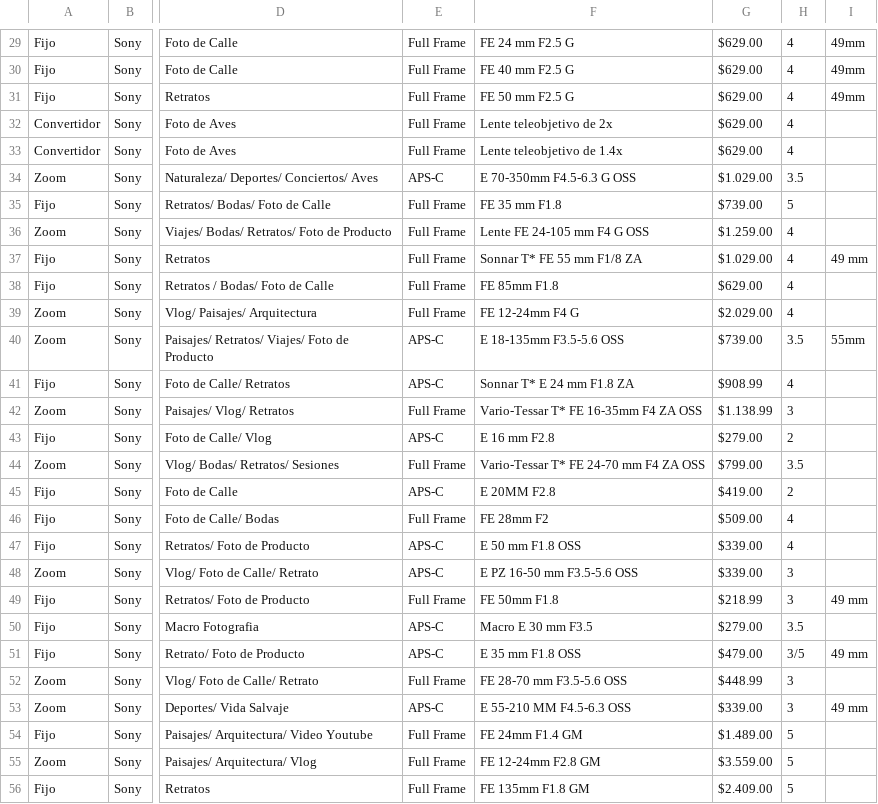
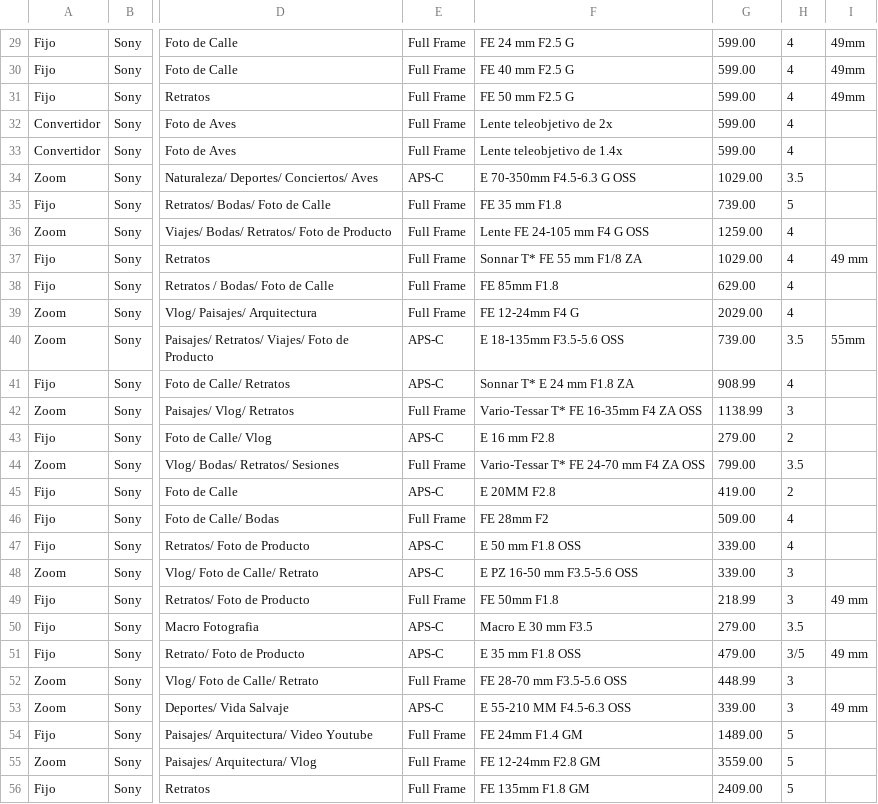
Before and after one commit to davidcon1camara/listlens, a CSV file: datos.csv, drawn as a sheet; only a part is shown, gaps mark what is left out; the diff covers the shown part only; the diff names each change by its address in the sheet, - before the commit and + after, or states it on an @@ line.

```diff
--- a/datos.csv
+++ b/datos.csv
-G29:G33: $629.00
+G29:G33: 599.00
-G34: $1.029.00
+G34: 1029.00
-G35: $739.00
+G35: 739.00
-G36: $1.259.00
+G36: 1259.00
-G37: $1.029.00
+G37: 1029.00
-G38: $629.00
+G38: 629.00
-G39: $2.029.00
+G39: 2029.00
-G40: $739.00
+G40: 739.00
-G41: $908.99
+G41: 908.99
-G42: $1.138.99
+G42: 1138.99
-G43: $279.00
+G43: 279.00
-G44: $799.00
+G44: 799.00
-G45: $419.00
+G45: 419.00
-G46: $509.00
+G46: 509.00
-G47:G48: $339.00
+G47:G48: 339.00
-G49: $218.99
+G49: 218.99
-G50: $279.00
+G50: 279.00
-G51: $479.00
+G51: 479.00
-G52: $448.99
+G52: 448.99
-G53: $339.00
+G53: 339.00
-G54: $1.489.00
+G54: 1489.00
-G55: $3.559.00
+G55: 3559.00
-G56: $2.409.00
+G56: 2409.00
```
Also changed, not shown: 162 edited cells elsewhere in this file.
